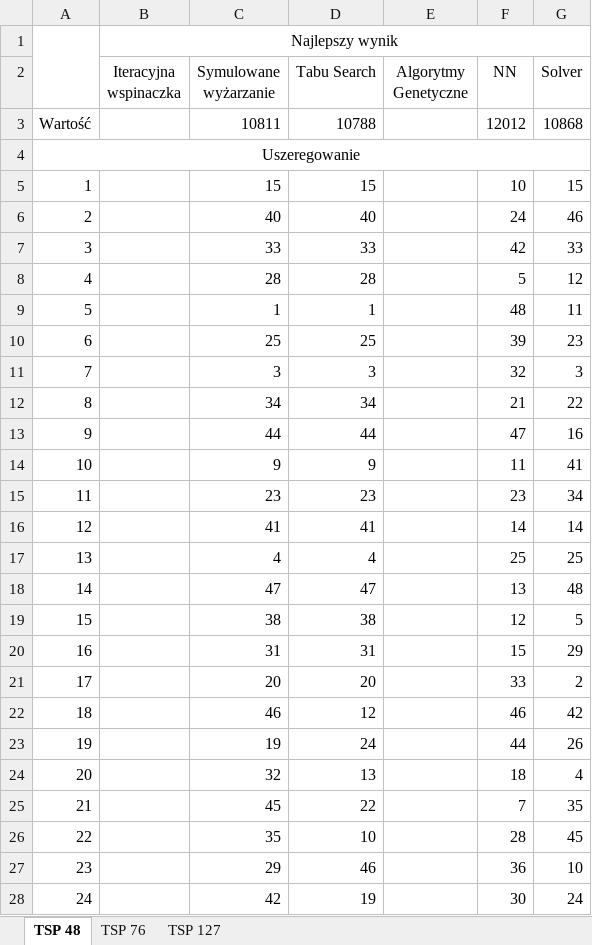
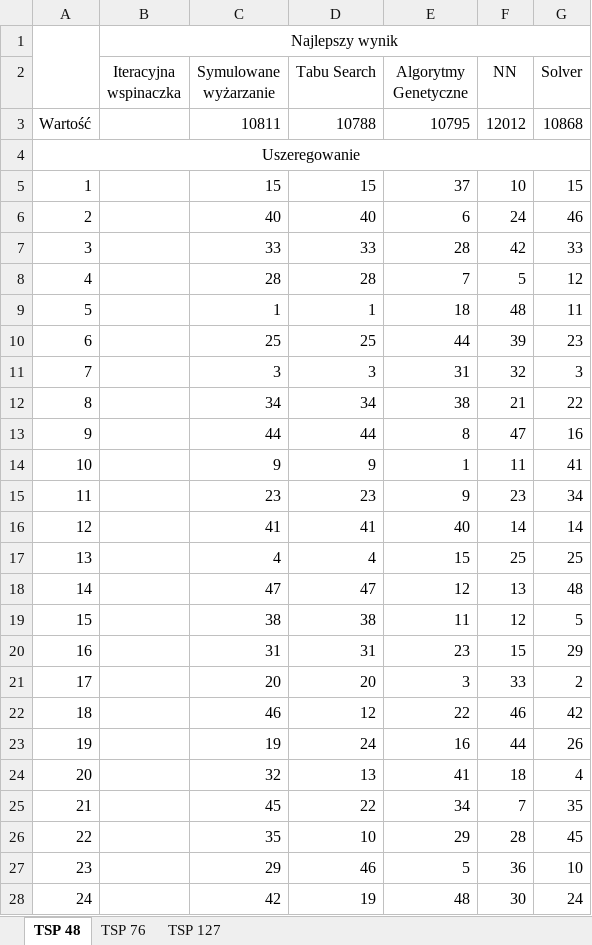
Before and after one commit to OlgaSieradzan/TSP-problem, an Excel workbook: Zestawienie wyników TSP.xlsx, sheet TSP 48, drawn as a sheet; only a part is shown; values as stored, in another font and other column widths than the file's, no borders; the diff covers the shown part only; the diff names each change by its address in the sheet, - before the commit and + after, or states it on an @@ line.

```diff
--- a/Zestawienie wyników TSP.xlsx (sheet TSP 48)
+++ b/Zestawienie wyników TSP.xlsx (sheet TSP 48)
-E3 (Algorytmy Genetyczne): (empty)
+E3 (Algorytmy Genetyczne): 10795
-E5 (Algorytmy Genetyczne): (empty)
+E5 (Algorytmy Genetyczne): 37
-E6 (Algorytmy Genetyczne): (empty)
+E6 (Algorytmy Genetyczne): 6
-E7 (Algorytmy Genetyczne): (empty)
+E7 (Algorytmy Genetyczne): 28
-E8 (Algorytmy Genetyczne): (empty)
+E8 (Algorytmy Genetyczne): 7
-E9 (Algorytmy Genetyczne): (empty)
+E9 (Algorytmy Genetyczne): 18
-E10 (Algorytmy Genetyczne): (empty)
+E10 (Algorytmy Genetyczne): 44
-E11 (Algorytmy Genetyczne): (empty)
+E11 (Algorytmy Genetyczne): 31
-E12 (Algorytmy Genetyczne): (empty)
+E12 (Algorytmy Genetyczne): 38
-E13 (Algorytmy Genetyczne): (empty)
+E13 (Algorytmy Genetyczne): 8
-E14 (Algorytmy Genetyczne): (empty)
+E14 (Algorytmy Genetyczne): 1
-E15 (Algorytmy Genetyczne): (empty)
+E15 (Algorytmy Genetyczne): 9
-E16 (Algorytmy Genetyczne): (empty)
+E16 (Algorytmy Genetyczne): 40
-E17 (Algorytmy Genetyczne): (empty)
+E17 (Algorytmy Genetyczne): 15
-E18 (Algorytmy Genetyczne): (empty)
+E18 (Algorytmy Genetyczne): 12
-E19 (Algorytmy Genetyczne): (empty)
+E19 (Algorytmy Genetyczne): 11
-E20 (Algorytmy Genetyczne): (empty)
+E20 (Algorytmy Genetyczne): 23
-E21 (Algorytmy Genetyczne): (empty)
+E21 (Algorytmy Genetyczne): 3
-E22 (Algorytmy Genetyczne): (empty)
+E22 (Algorytmy Genetyczne): 22
-E23 (Algorytmy Genetyczne): (empty)
+E23 (Algorytmy Genetyczne): 16
-E24 (Algorytmy Genetyczne): (empty)
+E24 (Algorytmy Genetyczne): 41
-E25 (Algorytmy Genetyczne): (empty)
+E25 (Algorytmy Genetyczne): 34
-E26 (Algorytmy Genetyczne): (empty)
+E26 (Algorytmy Genetyczne): 29
-E27 (Algorytmy Genetyczne): (empty)
+E27 (Algorytmy Genetyczne): 5
-E28 (Algorytmy Genetyczne): (empty)
+E28 (Algorytmy Genetyczne): 48
```
Also changed, not shown: 24 edited cells elsewhere in this sheet, sheet TSP 127, sheet TSP 76, IHC.xlsx, 4 other files.
